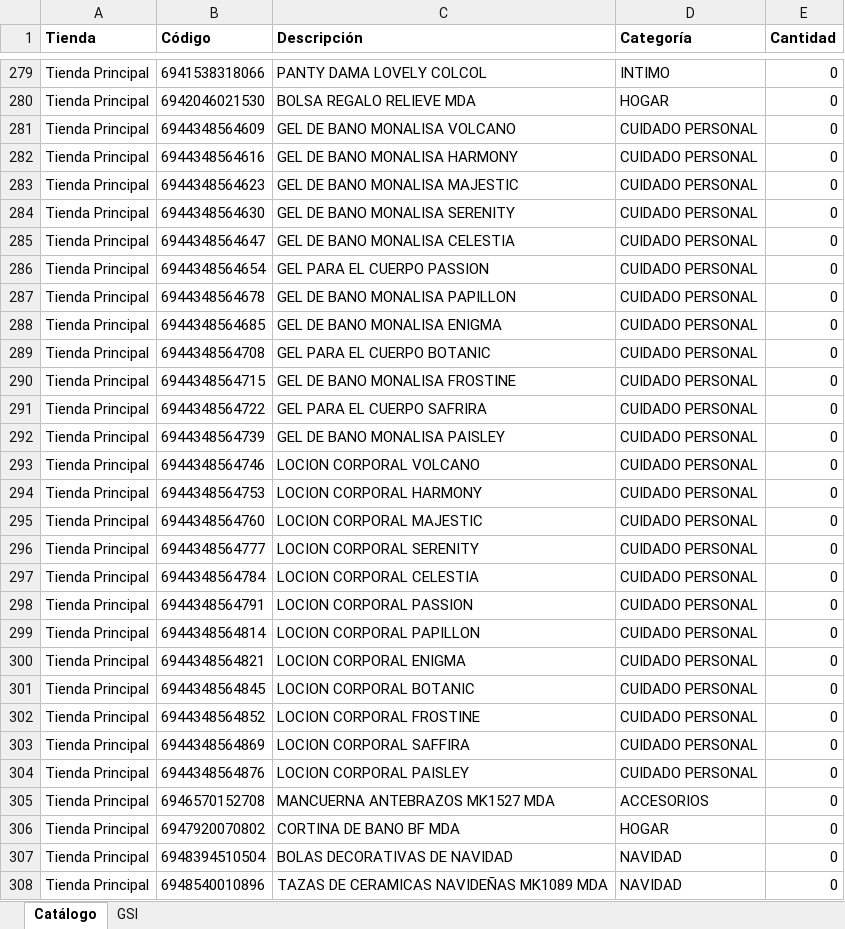
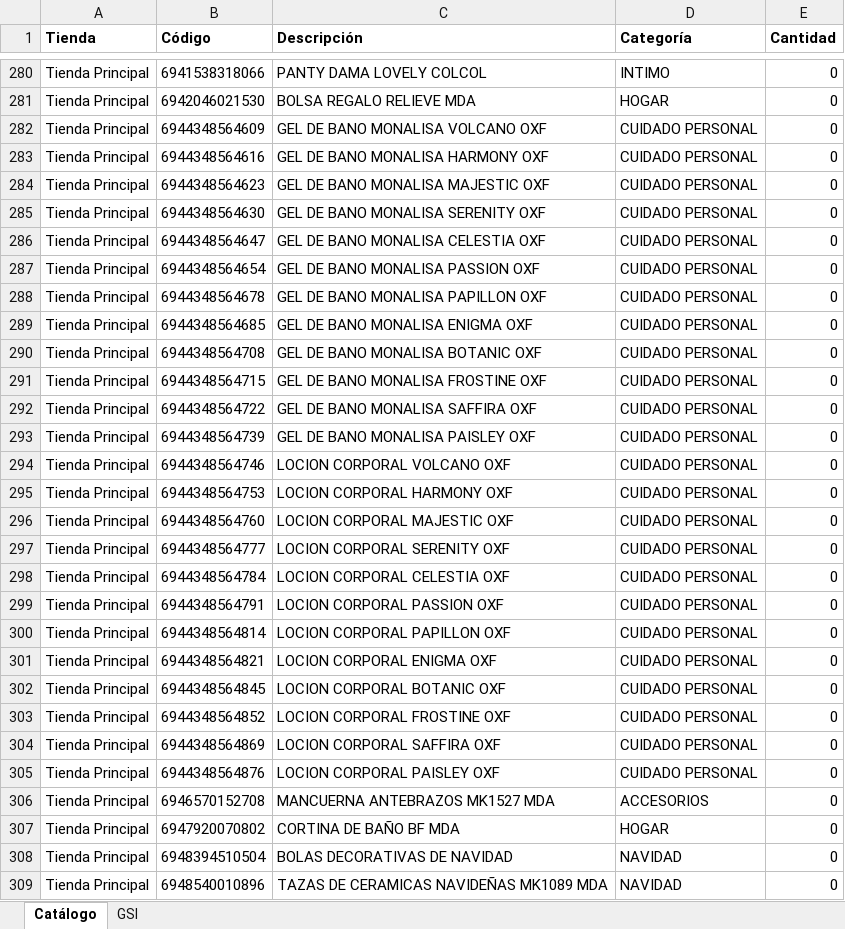
Before and after one commit to Anyer32/nexo-respaldo, an Excel workbook: respaldo-nexo.xlsx, sheet Catálogo, drawn as a sheet; only a part is shown, gaps mark what is left out; values as stored, in another font and other column widths than the file's, no borders; addresses are those after the commit; the diff covers the shown part only; the diff names each change by its address in the sheet, - before the commit and + after, or states it on an @@ line.

```diff
--- a/respaldo-nexo.xlsx (sheet Catálogo)
+++ b/respaldo-nexo.xlsx (sheet Catálogo)
-C282 (Descripción): GEL DE BANO MONALISA VOLCANO
+C282 (Descripción): GEL DE BANO MONALISA VOLCANO OXF
-C283 (Descripción): GEL DE BANO MONALISA HARMONY
+C283 (Descripción): GEL DE BANO MONALISA HARMONY OXF
-C284 (Descripción): GEL DE BANO MONALISA MAJESTIC
+C284 (Descripción): GEL DE BANO MONALISA MAJESTIC OXF
-C285 (Descripción): GEL DE BANO MONALISA SERENITY
+C285 (Descripción): GEL DE BANO MONALISA SERENITY OXF
-C286 (Descripción): GEL DE BANO MONALISA CELESTIA
+C286 (Descripción): GEL DE BANO MONALISA CELESTIA OXF
-C287 (Descripción): GEL PARA EL CUERPO PASSION
+C287 (Descripción): GEL DE BANO MONALISA PASSION OXF
-C288 (Descripción): GEL DE BANO MONALISA PAPILLON
+C288 (Descripción): GEL DE BANO MONALISA PAPILLON OXF
-C289 (Descripción): GEL DE BANO MONALISA ENIGMA
+C289 (Descripción): GEL DE BANO MONALISA ENIGMA OXF
-C290 (Descripción): GEL PARA EL CUERPO BOTANIC
+C290 (Descripción): GEL DE BANO MONALISA BOTANIC OXF
-C291 (Descripción): GEL DE BANO MONALISA FROSTINE
+C291 (Descripción): GEL DE BANO MONALISA FROSTINE OXF
-C292 (Descripción): GEL PARA EL CUERPO SAFRIRA
+C292 (Descripción): GEL DE BANO MONALISA SAFFIRA OXF
-C293 (Descripción): GEL DE BANO MONALISA PAISLEY
+C293 (Descripción): GEL DE BANO MONALISA PAISLEY OXF
-C294 (Descripción): LOCION CORPORAL VOLCANO
+C294 (Descripción): LOCION CORPORAL VOLCANO OXF
-C295 (Descripción): LOCION CORPORAL HARMONY
+C295 (Descripción): LOCION CORPORAL HARMONY OXF
-C296 (Descripción): LOCION CORPORAL MAJESTIC
+C296 (Descripción): LOCION CORPORAL MAJESTIC OXF
-C297 (Descripción): LOCION CORPORAL SERENITY
+C297 (Descripción): LOCION CORPORAL SERENITY OXF
-C298 (Descripción): LOCION CORPORAL CELESTIA
+C298 (Descripción): LOCION CORPORAL CELESTIA OXF
-C299 (Descripción): LOCION CORPORAL PASSION
+C299 (Descripción): LOCION CORPORAL PASSION OXF
-C300 (Descripción): LOCION CORPORAL PAPILLON
+C300 (Descripción): LOCION CORPORAL PAPILLON OXF
-C301 (Descripción): LOCION CORPORAL ENIGMA
+C301 (Descripción): LOCION CORPORAL ENIGMA OXF
-C302 (Descripción): LOCION CORPORAL BOTANIC
+C302 (Descripción): LOCION CORPORAL BOTANIC OXF
-C303 (Descripción): LOCION CORPORAL FROSTINE
+C303 (Descripción): LOCION CORPORAL FROSTINE OXF
-C304 (Descripción): LOCION CORPORAL SAFFIRA
+C304 (Descripción): LOCION CORPORAL SAFFIRA OXF
-C305 (Descripción): LOCION CORPORAL PAISLEY
+C305 (Descripción): LOCION CORPORAL PAISLEY OXF
-C307 (Descripción): CORTINA DE BANO BF MDA
+C307 (Descripción): CORTINA DE BAÑO BF MDA
```
Also changed, not shown: 5 added rows and 352 edited cells elsewhere in this sheet, sheet GSI.
